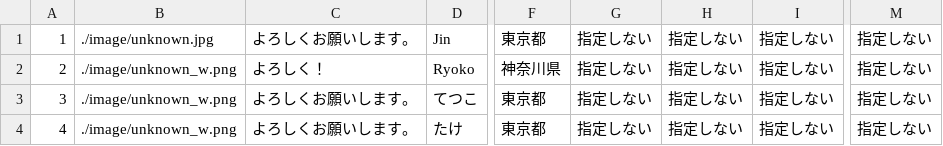
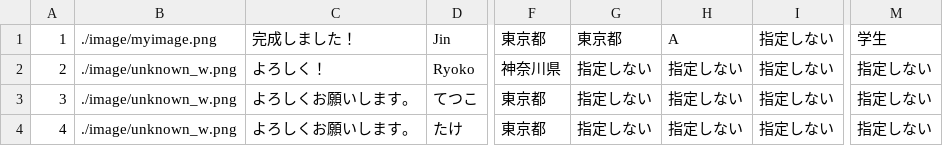
Before and after one commit to sumugit/matching_site, a CSV file: csv/profile.csv, drawn as a sheet; only a part is shown, gaps mark what is left out; the diff names each change by its address in the sheet, - before the commit and + after, or states it on an @@ line.

```diff
--- a/csv/profile.csv
+++ b/csv/profile.csv
-B1: ./image/unknown.jpg
+B1: ./image/myimage.png
-C1: よろしくお願いします。
+C1: 完成しました！
-G1: 指定しない
+G1: 東京都
-H1: 指定しない
+H1: A
-M1: 指定しない
+M1: 学生
```
Also changed, not shown: 7 other files.
